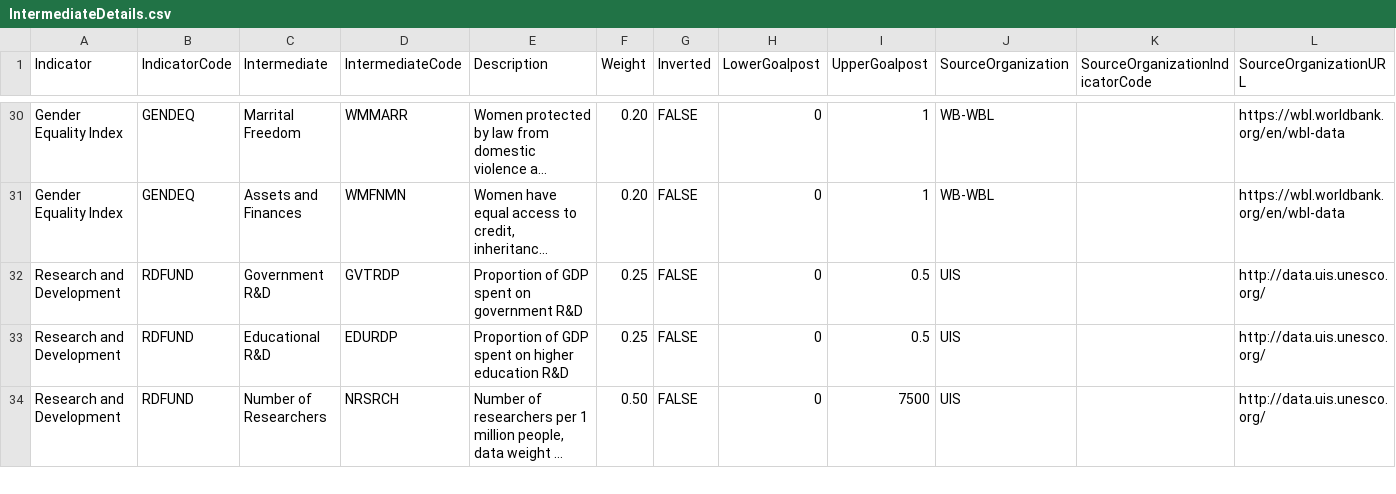
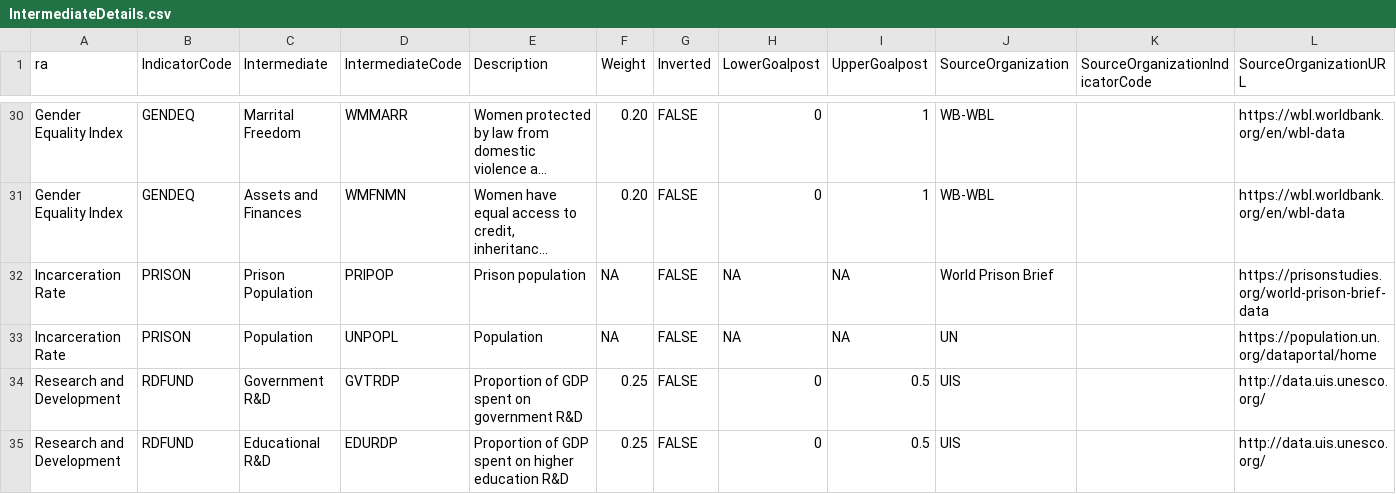
Before and after one commit to tjmisko/sspi-data-webapp, a CSV file: local/IntermediateDetails.csv, drawn as a sheet; only a part is shown, gaps mark what is left out; the shorter side is filled out with more unchanged rows; long unchanged cells end in …; the diff names each change by its address in the sheet, - before the commit and + after, or states it on an @@ line.

Commit message:
feat: Implemented WorldBank Population Collector for PRISON

```diff
--- a/local/IntermediateDetails.csv
+++ b/local/IntermediateDetails.csv
-A1: Indicator
+A1: ra
+row 32: Incarceration Rate | PRISON | Prison Population | PRIPOP | Prison population | NA | FALSE | NA | NA | World Prison Brief |  | https://prisonstudies.org/world-prison-brief-data
+row 33: Incarceration Rate | PRISON | Population | UNPOPL | Population | NA | FALSE | NA | NA | UN |  | https://population.un.org/dataportal/home
```
Also changed, not shown: 2 other files.
